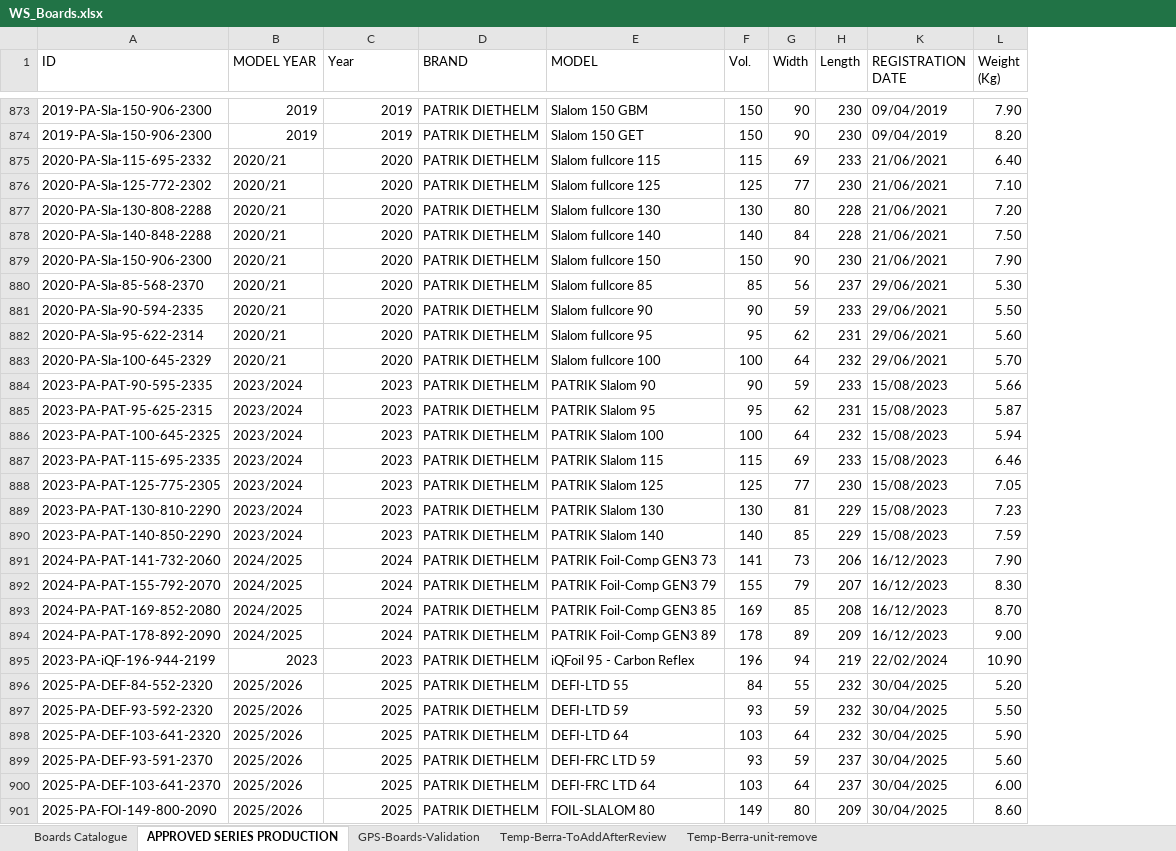
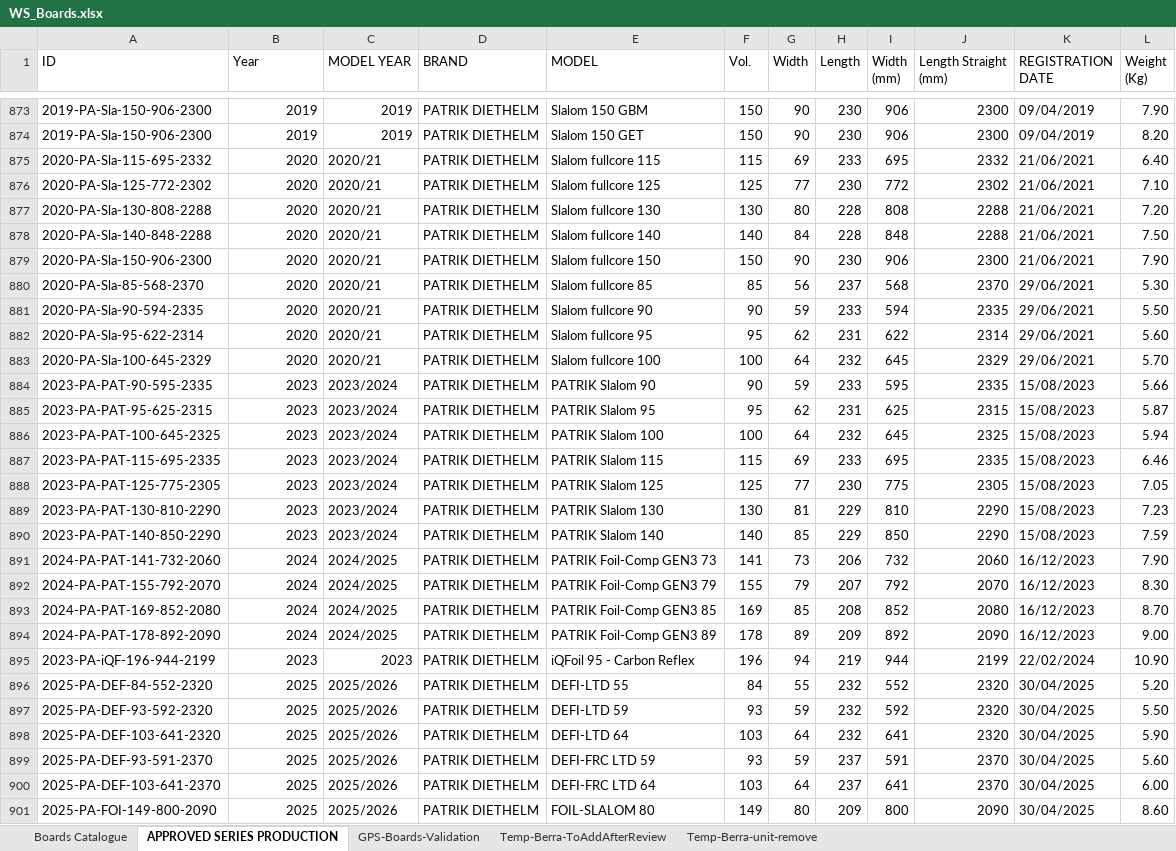
Before and after one commit to bjorn76/WS, an Excel workbook: WS_Boards.xlsx, sheet APPROVED SERIES PRODUCTION, drawn as a sheet; only a part is shown, gaps mark what is left out; values as stored, in another font and other column widths than the file's, no cell formats; the diff covers the shown part only; the diff names each change by its address in the sheet, - before the commit and + after, or states it on an @@ line.

```diff
--- a/WS_Boards.xlsx (sheet APPROVED SERIES PRODUCTION)
+++ b/WS_Boards.xlsx (sheet APPROVED SERIES PRODUCTION)
@@ column I (Width (mm)) unhidden, rows 873-901: 906 | 906 | 695 | 772 | 808 | 848 | 906 | 568 | 594 | 622 | 645 | 595 | 625 | 645 | 695 | 775 | 810 | 850 | 732 | 792 | 852 | 892 | 944 | 552 | 592 | 641 | 591 | 641 | 800 @@
@@ column J (Length Straight (mm)) unhidden, rows 873-901: 2300 | 2300 | 2332 | 2302 | 2288 | 2288 | 2300 | 2370 | 2335 | 2314 | 2329 | 2335 | 2315 | 2325 | 2335 | 2305 | 2290 | 2290 | 2060 | 2070 | 2080 | 2090 | 2199 | 2320 | 2320 | 2320 | 2370 | 2370 | 2090 @@
-B1: MODEL YEAR
+B1: Year
-C1: Year
+C1: MODEL YEAR
-B875:B883 (Year): 2020/21
+B875:B883 (Year): 2020
-C875:C883 (MODEL YEAR): 2020
+C875:C883 (MODEL YEAR): 2020/21
-B884:B890 (Year): 2023/2024
+B884:B890 (Year): 2023
-C884:C890 (MODEL YEAR): 2023
+C884:C890 (MODEL YEAR): 2023/2024
-B891:B894 (Year): 2024/2025
+B891:B894 (Year): 2024
-C891:C894 (MODEL YEAR): 2024
+C891:C894 (MODEL YEAR): 2024/2025
-B896:B901 (Year): 2025/2026
+B896:B901 (Year): 2025
-C896:C901 (MODEL YEAR): 2025
+C896:C901 (MODEL YEAR): 2025/2026
```
Also changed, not shown: 254 edited cells elsewhere in this sheet, sheet Boards Catalogue, cell formats, formulas that keep their value.
